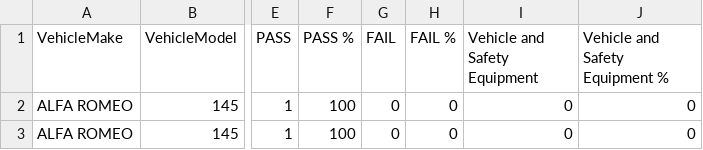
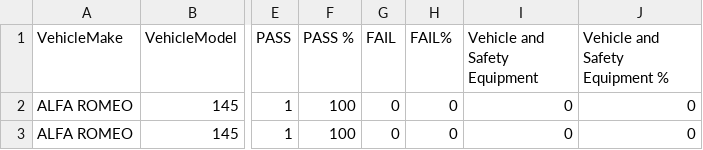
Before and after one commit to SergeiBaskin/InfoVis2019, a CSV file: MakeModelData2016.csv, drawn as a sheet; only a part is shown, gaps mark what is left out; the diff names each change by its address in the sheet, - before the commit and + after, or states it on an @@ line.

Commit message:
Update MakeModelData2016.csv

```diff
--- a/MakeModelData2016.csv
+++ b/MakeModelData2016.csv
-H1: FAIL %
+H1: FAIL%
```
